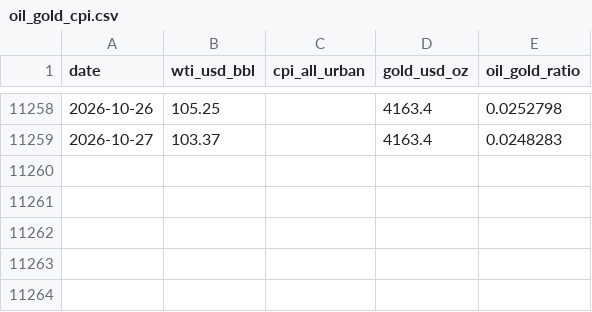
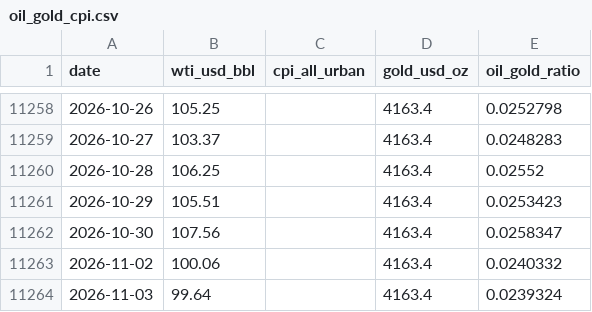
Before and after one commit to riverfjs/notification, a CSV file: data/macro/oil_gold_cpi.csv, drawn as a sheet; only a part is shown, gaps mark what is left out.

```diff
--- a/data/macro/oil_gold_cpi.csv
+++ b/data/macro/oil_gold_cpi.csv
@@ -11259 +11259,6 @@ date,wti_usd_bbl,cpi_all_urban,gold_usd_oz,oil_gold_ratio
 2026-10-27,103.37,,4163.4,0.0248283
+2026-10-28,106.25,,4163.4,0.02552
+2026-10-29,105.51,,4163.4,0.0253423
+2026-10-30,107.56,,4163.4,0.0258347
+2026-11-02,100.06,,4163.4,0.0240332
+2026-11-03,99.64,,4163.4,0.0239324
```
Also changed, not shown: data/macro/breadth.csv, data/macro/breadth_stocks.csv, 42 other files.
